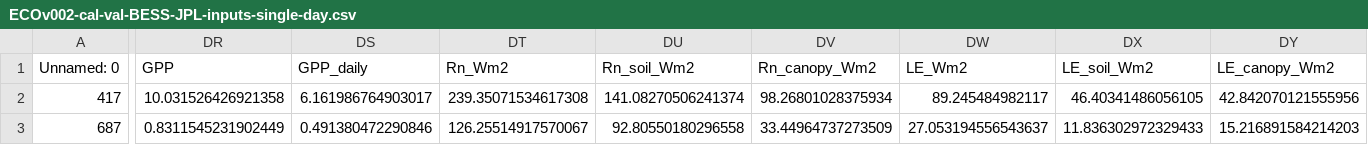
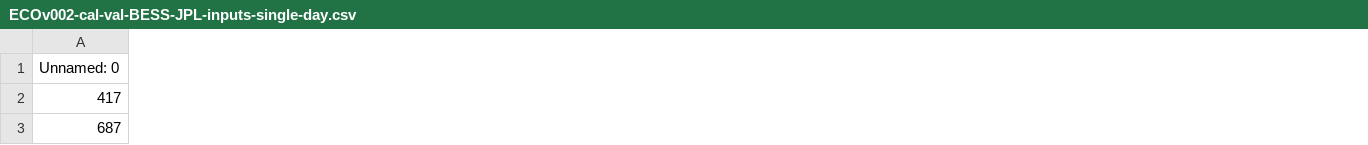
Before and after one commit to JPL-Evapotranspiration-Algorithms/BESS-JPL, a CSV file: ECOv002-cal-val-BESS-JPL-inputs-single-day.csv, drawn as a sheet; only a part is shown, gaps mark what is left out; removed rows and columns are numbered as before the commit, all else as after; the diff covers the shown part only; the diff names each change by its address in the sheet, - before the commit and + after, or states it on an @@ line.

Commit message:
working on input dataset

```diff
--- a/ECOv002-cal-val-BESS-JPL-inputs-single-day.csv
+++ b/ECOv002-cal-val-BESS-JPL-inputs-single-day.csv
-column DR (GPP), rows 2-3: 10.031526426921358 | 0.8311545231902449
-column DS (GPP_daily), rows 2-3: 6.161986764903017 | 0.491380472290846
-column DT (Rn_Wm2), rows 2-3: 239.35071534617308 | 126.25514917570067
-column DU (Rn_soil_Wm2), rows 2-3: 141.08270506241374 | 92.80550180296558
-column DV (Rn_canopy_Wm2), rows 2-3: 98.26801028375934 | 33.44964737273509
-column DW (LE_Wm2), rows 2-3: 89.245484982117 | 27.053194556543637
-column DX (LE_soil_Wm2), rows 2-3: 46.40341486056105 | 11.836302972329433
-column DY (LE_canopy_Wm2), rows 2-3: 42.842070121555956 | 15.216891584214203
```
Also changed, not shown: 8 added columns, 4 removed columns and 49 edited cells elsewhere in this file, 4 other files.
